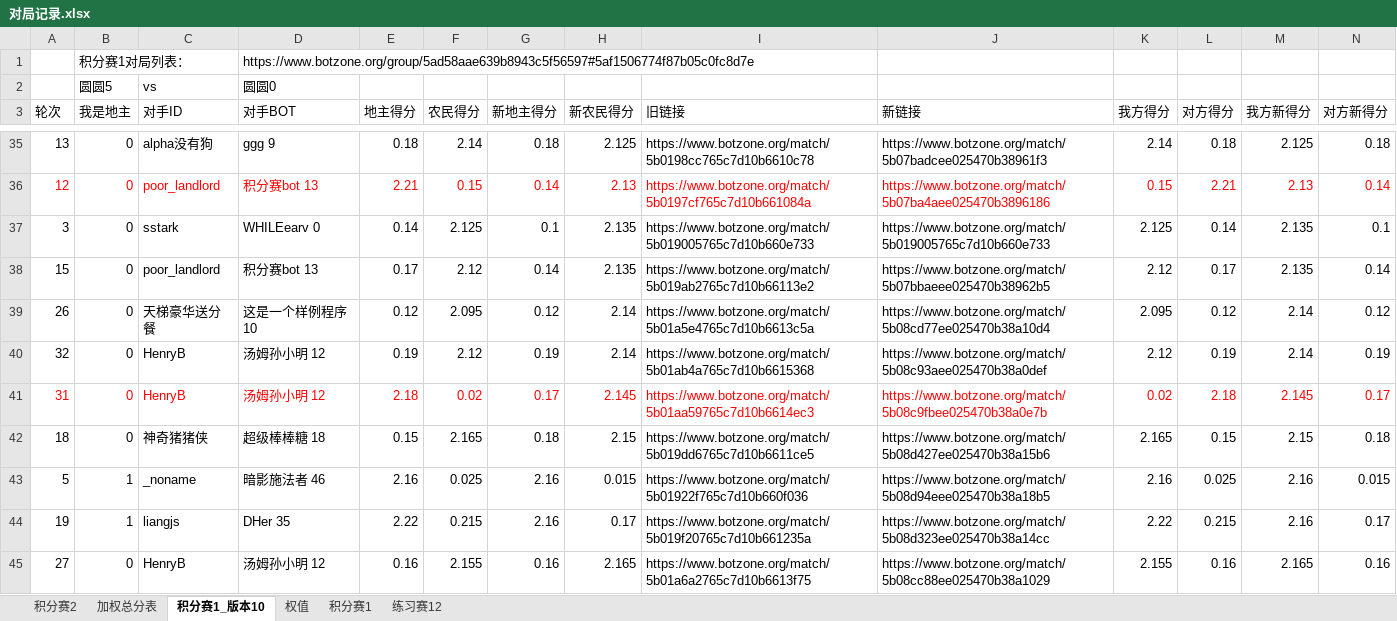
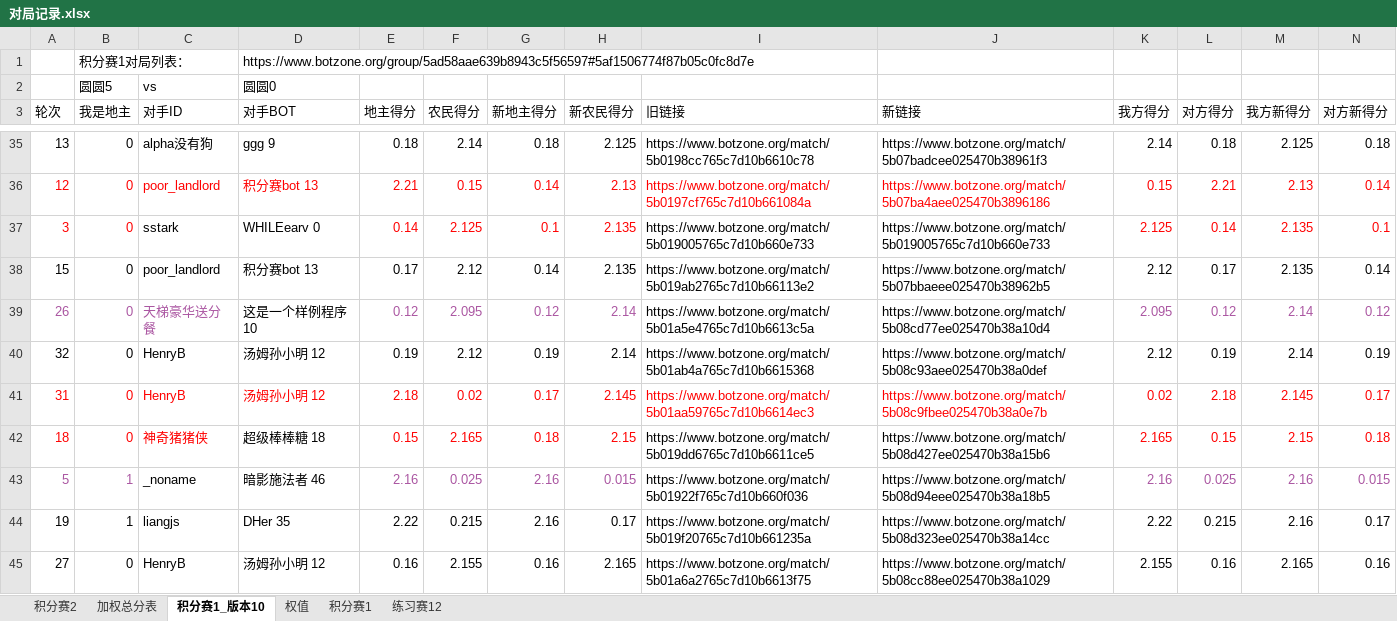
Before and after one commit to shiyqw/doudizhu, an Excel workbook: 对局记录.xlsx, sheet 积分赛1_版本10, drawn as a sheet; only a part is shown, gaps mark what is left out; values as stored, in another font and other column widths than the file's, no borders; the diff covers the shown part only; the diff names each change by its address in the sheet, - before the commit and + after, or states it on an @@ line.

```diff
--- a/对局记录.xlsx (sheet 积分赛1_版本10)
+++ b/对局记录.xlsx (sheet 积分赛1_版本10)
-A37:B37 text colour: black
+A37:B37 text colour: #FF0000
-E37:H37 text colour: black
+E37:H37 text colour: #FF0000
-K37:N37 text colour: black
+K37:N37 text colour: #FF0000
-A39:C39 text colour: black
+A39:C39 text colour: #AA55A1
-E39:H39 text colour: black
+E39:H39 text colour: #AA55A1
-K39:N39 text colour: black
+K39:N39 text colour: #AA55A1
-A42:C42 text colour: black
+A42:C42 text colour: #FF0000
-E42:H42 text colour: black
+E42:H42 text colour: #FF0000
-K42:N42 text colour: black
+K42:N42 text colour: #FF0000
-A43:B43 text colour: black
+A43:B43 text colour: #AA55A1
-E43:H43 text colour: black
+E43:H43 text colour: #AA55A1
-K43:N43 text colour: black
+K43:N43 text colour: #AA55A1
```
Also changed, not shown: cell formats elsewhere in this sheet, sheet 权值, sheet 积分赛1, sheet 积分赛2, charts or pictures, 9 other files.
